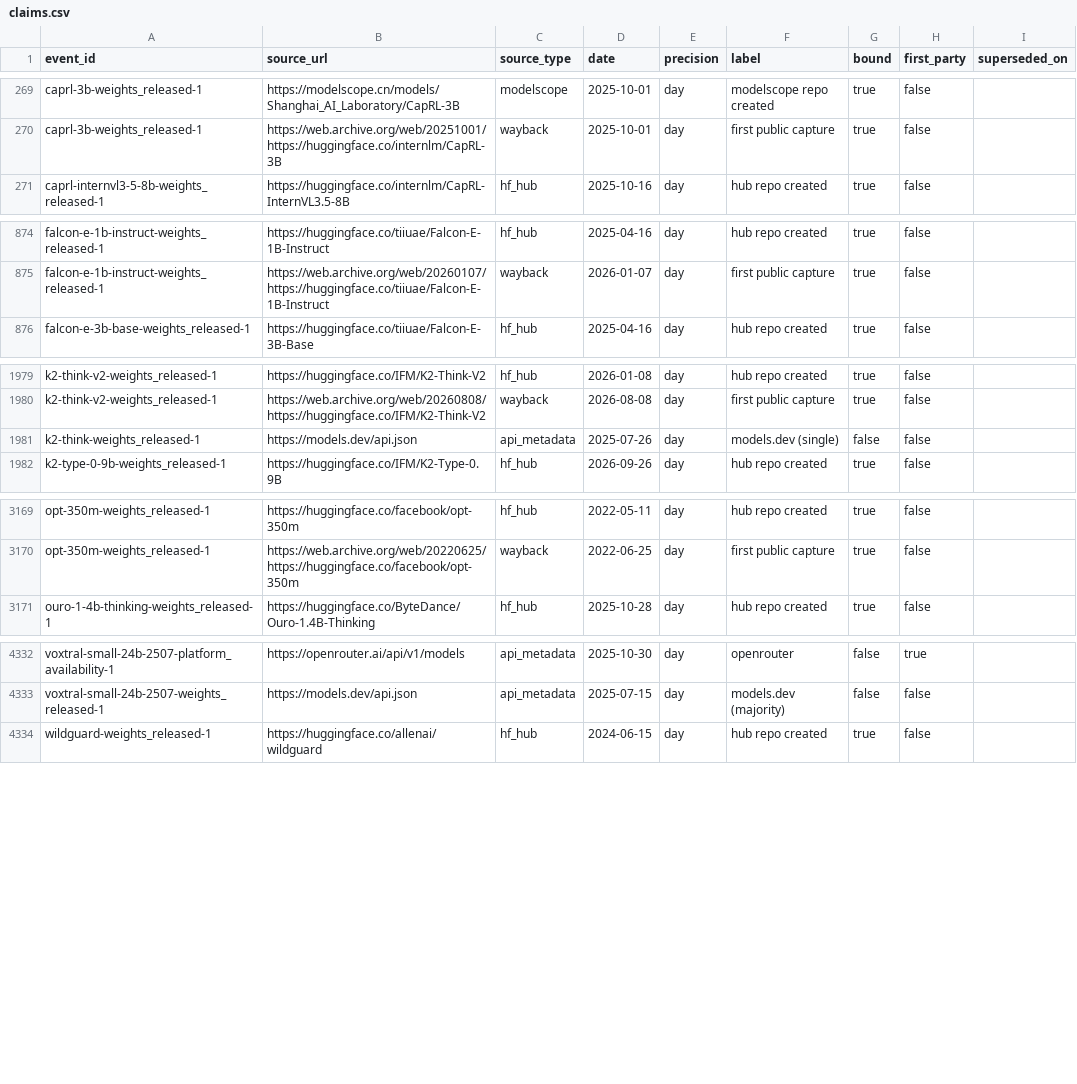
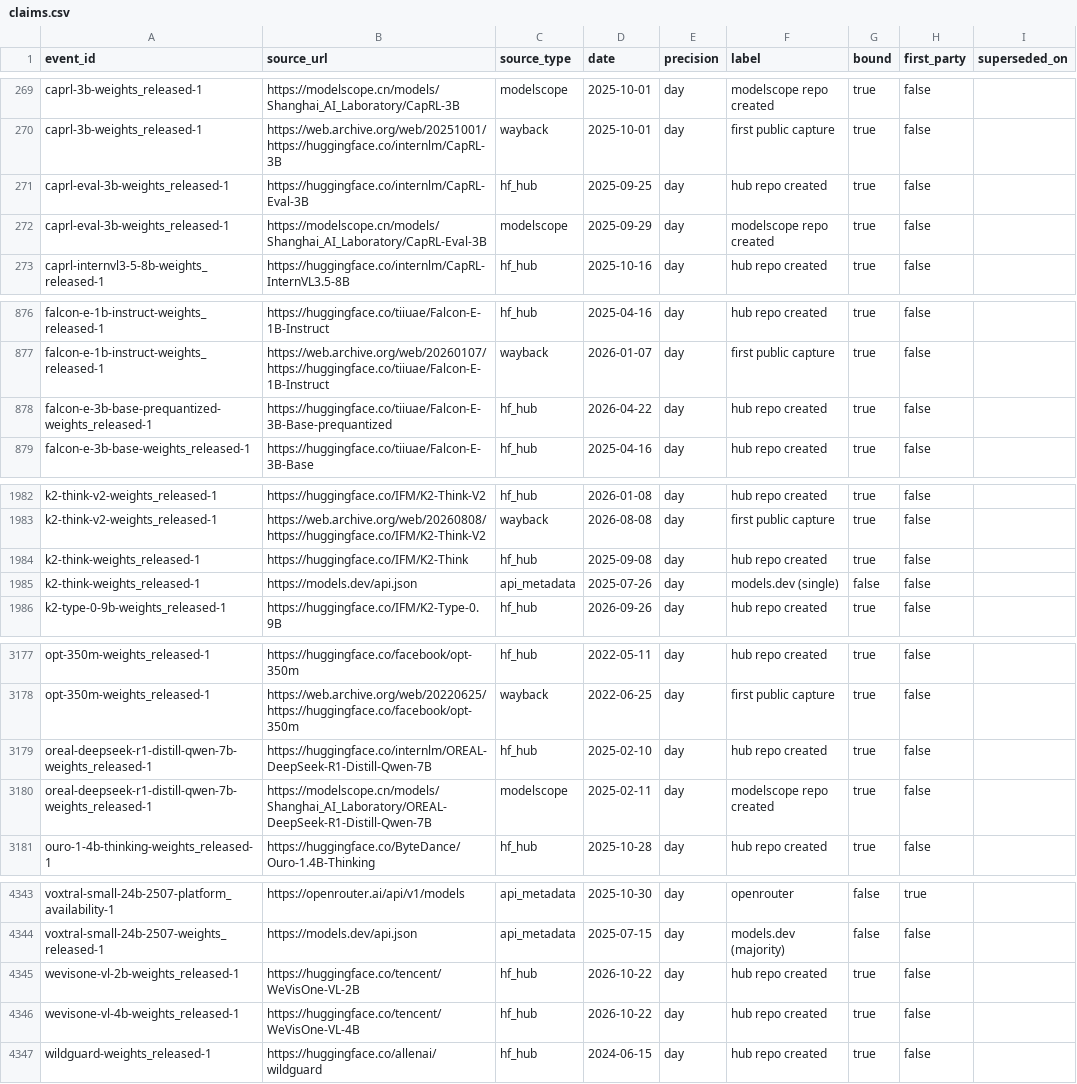
Before and after one commit to YasamanAnsari/llm-ledger, a CSV file: data/core/claims.csv, drawn as a sheet; only a part is shown, gaps mark what is left out; the diff covers the shown part only.

```diff
--- a/data/core/claims.csv
+++ b/data/core/claims.csv
@@ -270,2 +270,4 @@ caprl-3b-weights_released-1,https://modelscope.cn/models/Shanghai_AI_Laboratory/
 caprl-3b-weights_released-1,https://web.archive.org/web/20251001/https://huggingface.co/internlm/CapRL-3B,wayback,2025-10-01,day,first public capture,true,false,
+caprl-eval-3b-weights_released-1,https://huggingface.co/internlm/CapRL-Eval-3B,hf_hub,2025-09-25,day,hub repo created,true,false,
+caprl-eval-3b-weights_released-1,https://modelscope.cn/models/Shanghai_AI_Laboratory/CapRL-Eval-3B,modelscope,2025-09-29,day,modelscope repo created,true,false,
 caprl-internvl3-5-8b-weights_released-1,https://huggingface.co/internlm/CapRL-InternVL3.5-8B,hf_hub,2025-10-16,day,hub repo created,true,false,
@@ -875,2 +877,3 @@ falcon-e-1b-instruct-weights_released-1,https://huggingface.co/tiiuae/Falcon-E-1
 falcon-e-1b-instruct-weights_released-1,https://web.archive.org/web/20260107/https://huggingface.co/tiiuae/Falcon-E-1B-Instruct,wayback,2026-01-07,day,first public capture,true,false,
+falcon-e-3b-base-prequantized-weights_released-1,https://huggingface.co/tiiuae/Falcon-E-3B-Base-prequantized,hf_hub,2026-04-22,day,hub repo created,true,false,
 falcon-e-3b-base-weights_released-1,https://huggingface.co/tiiuae/Falcon-E-3B-Base,hf_hub,2025-04-16,day,hub repo created,true,false,
@@ -1980,2 +1983,3 @@ k2-think-v2-weights_released-1,https://huggingface.co/IFM/K2-Think-V2,hf_hub,202
 k2-think-v2-weights_released-1,https://web.archive.org/web/20260808/https://huggingface.co/IFM/K2-Think-V2,wayback,2026-08-08,day,first public capture,true,false,
+k2-think-weights_released-1,https://huggingface.co/IFM/K2-Think,hf_hub,2025-09-08,day,hub repo created,true,false,
 k2-think-weights_released-1,https://models.dev/api.json,api_metadata,2025-07-26,day,models.dev (single),false,false,
@@ -3170,2 +3178,4 @@ opt-350m-weights_released-1,https://huggingface.co/facebook/opt-350m,hf_hub,2022
 opt-350m-weights_released-1,https://web.archive.org/web/20220625/https://huggingface.co/facebook/opt-350m,wayback,2022-06-25,day,first public capture,true,false,
+oreal-deepseek-r1-distill-qwen-7b-weights_released-1,https://huggingface.co/internlm/OREAL-DeepSeek-R1-Distill-Qwen-7B,hf_hub,2025-02-10,day,hub repo created,true,false,
+oreal-deepseek-r1-distill-qwen-7b-weights_released-1,https://modelscope.cn/models/Shanghai_AI_Laboratory/OREAL-DeepSeek-R1-Distill-Qwen-7B,modelscope,2025-02-11,day,modelscope repo created,true,false,
 ouro-1-4b-thinking-weights_released-1,https://huggingface.co/ByteDance/Ouro-1.4B-Thinking,hf_hub,2025-10-28,day,hub repo created,true,false,
@@ -4333,2 +4344,4 @@ voxtral-small-24b-2507-platform_availability-1,https://openrouter.ai/api/v1/mode
 voxtral-small-24b-2507-weights_released-1,https://models.dev/api.json,api_metadata,2025-07-15,day,models.dev (majority),false,false,
+wevisone-vl-2b-weights_released-1,https://huggingface.co/tencent/WeVisOne-VL-2B,hf_hub,2026-10-22,day,hub repo created,true,false,
+wevisone-vl-4b-weights_released-1,https://huggingface.co/tencent/WeVisOne-VL-4B,hf_hub,2026-10-22,day,hub repo created,true,false,
 wildguard-weights_released-1,https://huggingface.co/allenai/wildguard,hf_hub,2024-06-15,day,hub repo created,true,false,
```
Also changed, not shown: 5 added rows elsewhere in this file, data/core/events.csv, data/core/models.csv, 24 other files.
